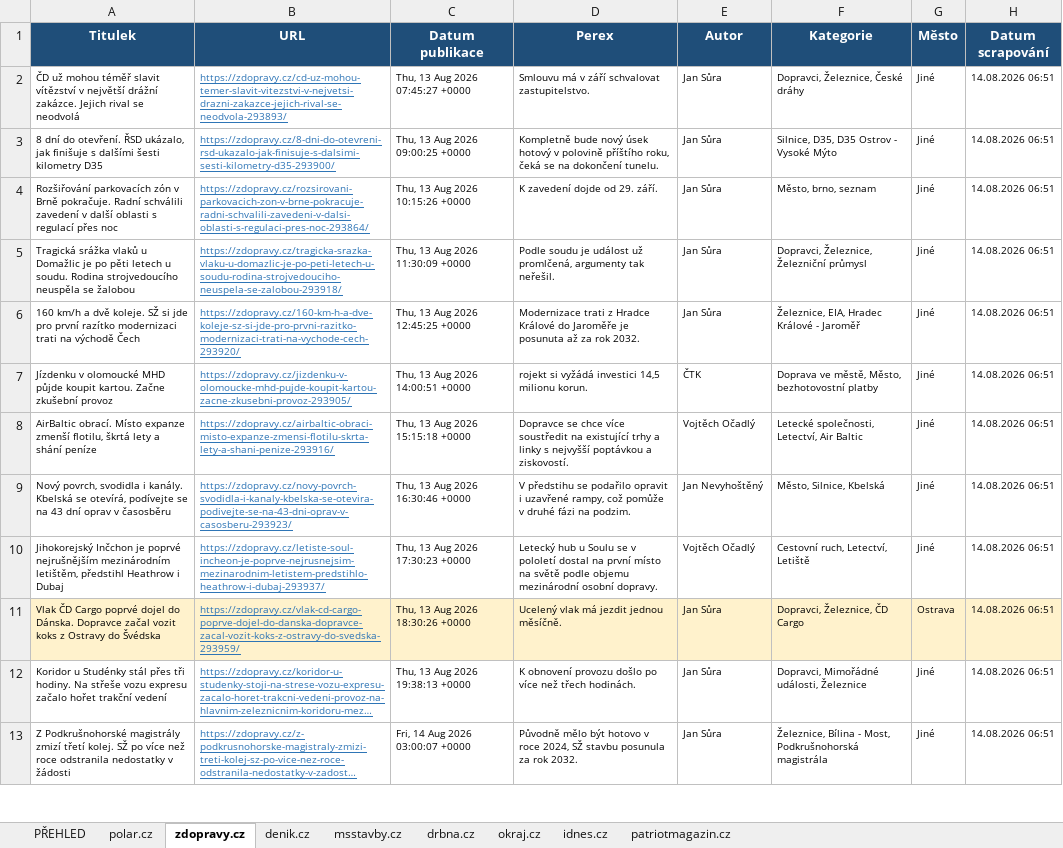
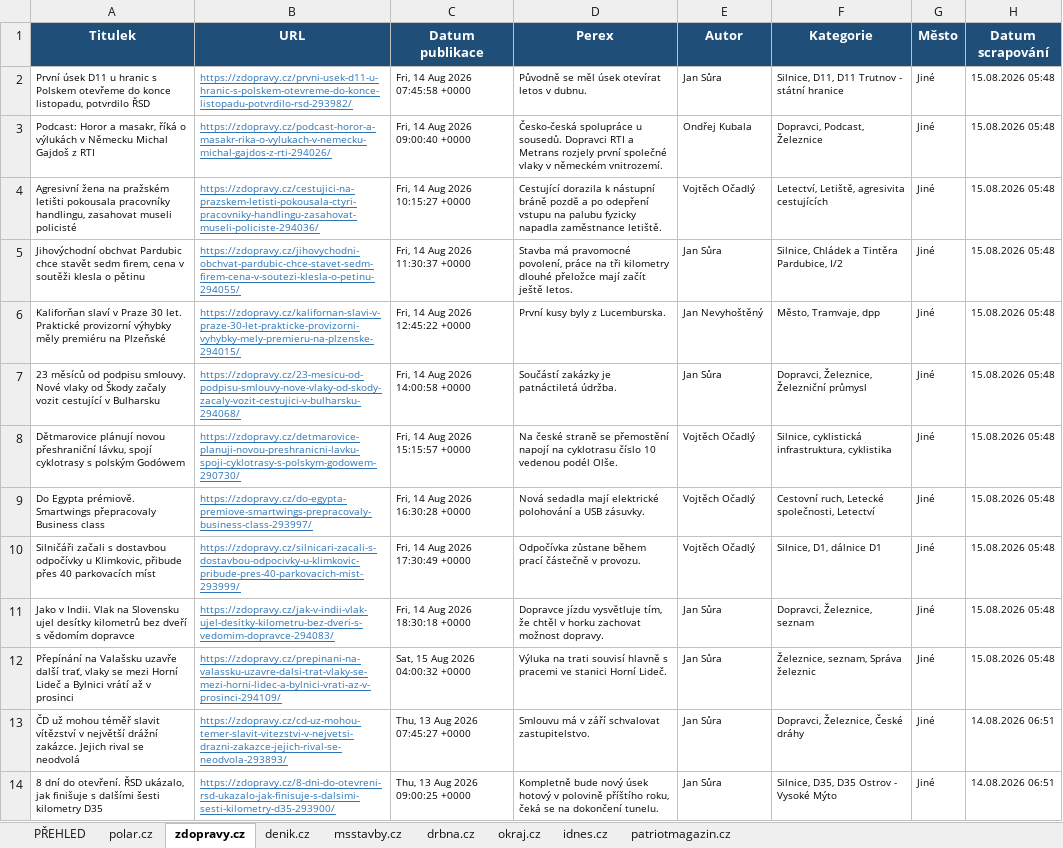
Before and after one commit to adamekcerv/scrapper_dop, an Excel workbook: vysledky.xlsx, sheet zdopravy.cz, drawn as a sheet; only a part is shown; the shorter side is filled out with more unchanged rows; long unchanged cells end in …; values as stored, in another font and other column widths than the file's, no borders; the diff names each change by its address in the sheet, - before the commit and + after, or states it on an @@ line.

```diff
--- a/vysledky.xlsx (sheet zdopravy.cz)
+++ b/vysledky.xlsx (sheet zdopravy.cz)
+row 2: První úsek D11 u hranic s Polskem otevřeme do konce listopadu, potvrdilo ŘSD | https://zdopravy.cz/prvni-usek-d11-u-hranic-s-polskem-otevreme-do-konce-listopadu-potvrdilo-rsd-293982/ | Fri, 14 Aug 2026 07:45:58 +0000 | Původně se měl úsek otevírat letos v dubnu. | Jan Sůra | Silnice, D11, D11 Trutnov - státní hranice | Jiné | 15.08.2026 05:48
+row 3: Podcast: Horor a masakr, říká o výlukách v Německu Michal Gajdoš z RTI | https://zdopravy.cz/podcast-horor-a-masakr-rika-o-vylukach-v-nemecku-michal-gajdos-z-rti-294026/ | Fri, 14 Aug 2026 09:00:40 +0000 | Česko-česká spolupráce u sousedů. Dopravci RTI a Metrans rozjely první společné vlaky v německém vnitrozemí. | Ondřej Kubala | Dopravci, Podcast, Železnice | Jiné | 15.08.2026 05:48
+row 4: Agresivní žena na pražském letišti pokousala pracovníky handlingu, zasahovat museli policisté | https://zdopravy.cz/cestujici-na-prazskem-letisti-pokousala-ctyri-pracovniky-handlingu-zasahovat-museli-policiste-294036/ | Fri, 14 Aug 2026 10:15:27 +0000 | Cestující dorazila k nástupní bráně pozdě a po odepření vstupu na palubu fyzicky napadla zaměstnance letiště. | Vojtěch Očadlý | Letectví, Letiště, agresivita cestujících | Jiné | 15.08.2026 05:48
+row 5: Jihovýchodní obchvat Pardubic chce stavět sedm firem, cena v soutěži klesla o pětinu | https://zdopravy.cz/jihovychodni-obchvat-pardubic-chce-stavet-sedm-firem-cena-v-soutezi-klesla-o-petinu-294055/ | Fri, 14 Aug 2026 11:30:37 +0000 | Stavba má pravomocné povolení, práce na tři kilometry dlouhé přeložce mají začít ještě letos. | Jan Sůra | Silnice, Chládek a Tintěra Pardubice, I/2 | Jiné | 15.08.2026 05:48
+row 6: Kaliforňan slaví v Praze 30 let. Praktické provizorní výhybky měly premiéru na Plzeňské | https://zdopravy.cz/kalifornan-slavi-v-praze-30-let-prakticke-provizorni-vyhybky-mely-premieru-na-plzenske-294015/ | Fri, 14 Aug 2026 12:45:22 +0000 | První kusy byly z Lucemburska. | Jan Nevyhoštěný | Město, Tramvaje, dpp | Jiné | 15.08.2026 05:48
+row 7: 23 měsíců od podpisu smlouvy. Nové vlaky od Škody začaly vozit cestující v Bulharsku | https://zdopravy.cz/23-mesicu-od-podpisu-smlouvy-nove-vlaky-od-skody-zacaly-vozit-cestujici-v-bulharsku-294068/ | Fri, 14 Aug 2026 14:00:58 +0000 | Součástí zakázky je patnáctiletá údržba. | Jan Sůra | Dopravci, Železnice, Železniční průmysl | Jiné | 15.08.2026 05:48
+row 8: Dětmarovice plánují novou přeshraniční lávku, spojí cyklotrasy s polským Godówem | https://zdopravy.cz/detmarovice-planuji-novou-preshranicni-lavku-spoji-cyklotrasy-s-polskym-godowem-290730/ | Fri, 14 Aug 2026 15:15:57 +0000 | Na české straně se přemostění napojí na cyklotrasu číslo 10 vedenou podél Olše. | Vojtěch Očadlý | Silnice, cyklistická infrastruktura, cyklistika | Jiné | 15.08.2026 05:48
+row 9: Do Egypta prémiově. Smartwings přepracovaly Business class | https://zdopravy.cz/do-egypta-premiove-smartwings-prepracovaly-business-class-293997/ | Fri, 14 Aug 2026 16:30:28 +0000 | Nová sedadla mají elektrické polohování a USB zásuvky. | Vojtěch Očadlý | Cestovní ruch, Letecké společnosti, Letectví | Jiné | 15.08.2026 05:48
+row 10: Silničáři začali s dostavbou odpočívky u Klimkovic, přibude přes 40 parkovacích míst | https://zdopravy.cz/silnicari-zacali-s-dostavbou-odpocivky-u-klimkovic-pribude-pres-40-parkovacich-mist-293999/ | Fri, 14 Aug 2026 17:30:49 +0000 | Odpočívka zůstane během prací částečně v provozu. | Vojtěch Očadlý | Silnice, D1, dálnice D1 | Jiné | 15.08.2026 05:48
+row 11: Jako v Indii. Vlak na Slovensku ujel desítky kilometrů bez dveří s vědomím dopravce | https://zdopravy.cz/jak-v-indii-vlak-ujel-desitky-kilometru-bez-dveri-s-vedomim-dopravce-294083/ | Fri, 14 Aug 2026 18:30:18 +0000 | Dopravce jízdu vysvětluje tím, že chtěl v horku zachovat možnost dopravy. | Jan Sůra | Dopravci, Železnice, seznam | Jiné | 15.08.2026 05:48
+row 12: Přepínání na Valašsku uzavře další trať, vlaky se mezi Horní Lideč a Bylnici vrátí až v prosinci | https://zdopravy.cz/prepinani-na-valassku-uzavre-dalsi-trat-vlaky-se-mezi-horni-lidec-a-bylnici-vrati-az-v-prosinci-294109/ | Sat, 15 Aug 2026 04:00:32 +0000 | Výluka na trati souvisí hlavně s pracemi ve stanici Horní Lideč. | Jan Sůra | Železnice, seznam, Správa železnic | Jiné | 15.08.2026 05:48
```
Also changed, not shown: sheet PŘEHLED, sheet denik.cz, sheet idnes.cz, sheet polar.cz, sheet patriotmagazin.cz, sheet msstavby.cz, 2 other files.
